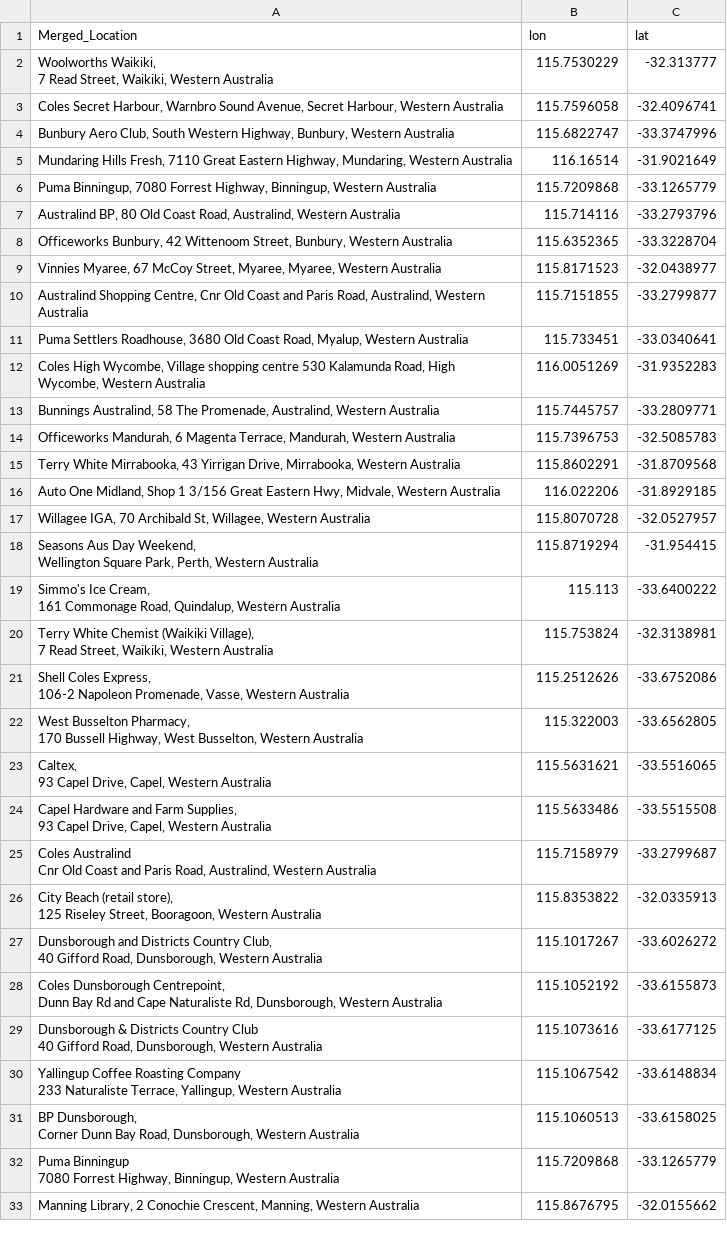
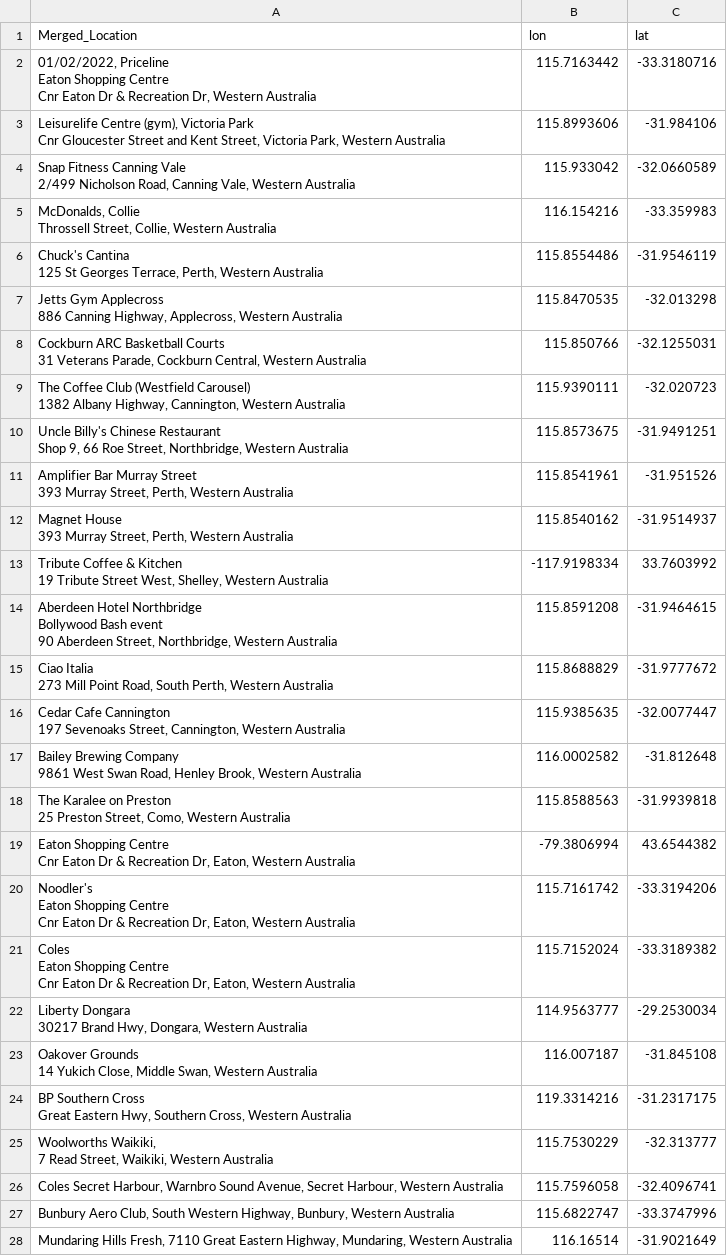
Before and after one commit to pli9/wacovid, a CSV file: data/Geocoded_Location.csv, drawn as a sheet; only a part is shown; the shorter side is filled out with more unchanged rows.

```diff
--- a/data/Geocoded_Location.csv
+++ b/data/Geocoded_Location.csv
@@ -1,2 +1,52 @@
 Merged_Location,lon,lat
+"01/02/2022, Priceline
+			Eaton Shopping Centre
+			Cnr Eaton Dr & Recreation Dr, Western Australia",115.7163442,-33.3180716
+"Leisurelife Centre (gym), Victoria Park
+			Cnr Gloucester Street and Kent Street, Victoria Park, Western Australia",115.8993606,-31.984106
+"Snap Fitness Canning Vale
+			2/499 Nicholson Road, Canning Vale, Western Australia",115.933042,-32.0660589
+"McDonalds, Collie
+			Throssell Street, Collie, Western Australia",116.154216,-33.359983
+"Chuck's Cantina
+			125 St Georges Terrace, Perth, Western Australia",115.8554486,-31.9546119
+"Jetts Gym Applecross
+			886 Canning Highway, Applecross, Western Australia",115.8470535,-32.013298
+"Cockburn ARC Basketball Courts
+			31 Veterans Parade, Cockburn Central, Western Australia",115.850766,-32.1255031
+"The Coffee Club (Westfield Carousel)
+			1382 Albany Highway, Cannington, Western Australia",115.9390111,-32.020723
+"Uncle Billy's Chinese Restaurant
+			Shop 9, 66 Roe Street, Northbridge, Western Australia",115.8573675,-31.9491251
+"Amplifier Bar Murray Street
+			393 Murray Street, Perth, Western Australia",115.8541961,-31.951526
+"Magnet House
+			393 Murray Street, Perth, Western Australia",115.8540162,-31.9514937
+"Tribute Coffee & Kitchen
+			19 Tribute Street West, Shelley, Western Australia",-117.9198334,33.7603992
+"Aberdeen Hotel Northbridge
+			Bollywood Bash event
+			90 Aberdeen Street, Northbridge, Western Australia",115.8591208,-31.9464615
+"Ciao Italia
+			273 Mill Point Road, South Perth, Western Australia",115.8688829,-31.9777672
+"Cedar Cafe Cannington
+			197 Sevenoaks Street, Cannington, Western Australia",115.9385635,-32.0077447
+"Bailey Brewing Company
+			9861 West Swan Road, Henley Brook, Western Australia",116.0002582,-31.812648
+"The Karalee on Preston
+			25 Preston Street, Como, Western Australia",115.8588563,-31.9939818
+"Eaton Shopping Centre
+			Cnr Eaton Dr & Recreation Dr, Eaton, Western Australia",-79.3806994,43.6544382
+"Noodler's 
+			Eaton Shopping Centre
+			Cnr Eaton Dr & Recreation Dr, Eaton, Western Australia",115.7161742,-33.3194206
+"Coles
+			Eaton Shopping Centre
+			Cnr Eaton Dr & Recreation Dr, Eaton, Western Australia",115.7152024,-33.3189382
+"Liberty Dongara
+			30217 Brand Hwy, Dongara, Western Australia",114.9563777,-29.2530034
+"Oakover Grounds
+			14 Yukich Close, Middle Swan, Western Australia",116.007187,-31.845108
+"BP Southern Cross
+			Great Eastern Hwy, Southern Cross, Western Australia",119.3314216,-31.2317175
 "Woolworths Waikiki,
```
Also changed, not shown: 3 other files.
